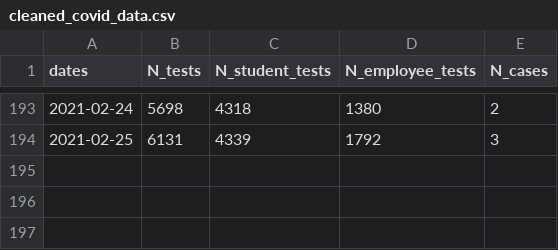
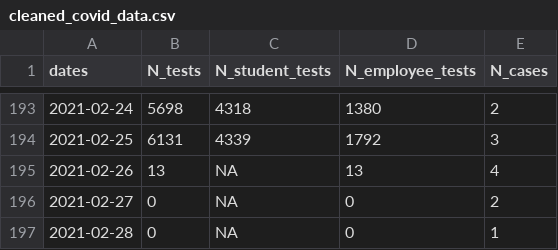
Before and after one commit to dashiellmassey/cornell-covid-dashboard, a CSV file: cleaned_covid_data.csv, drawn as a sheet; only a part is shown, gaps mark what is left out; the diff names each change by its address in the sheet, - before the commit and + after, or states it on an @@ line.

```diff
--- a/cleaned_covid_data.csv
+++ b/cleaned_covid_data.csv
+row 195: 2021-02-26 | 13 | NA | 13 | 4
+row 196: 2021-02-27 | 0 | NA | 0 | 2
+row 197: 2021-02-28 | 0 | NA | 0 | 1
```
Also changed, not shown: docs/cleaned_covid_data.csv, 4 other files.
